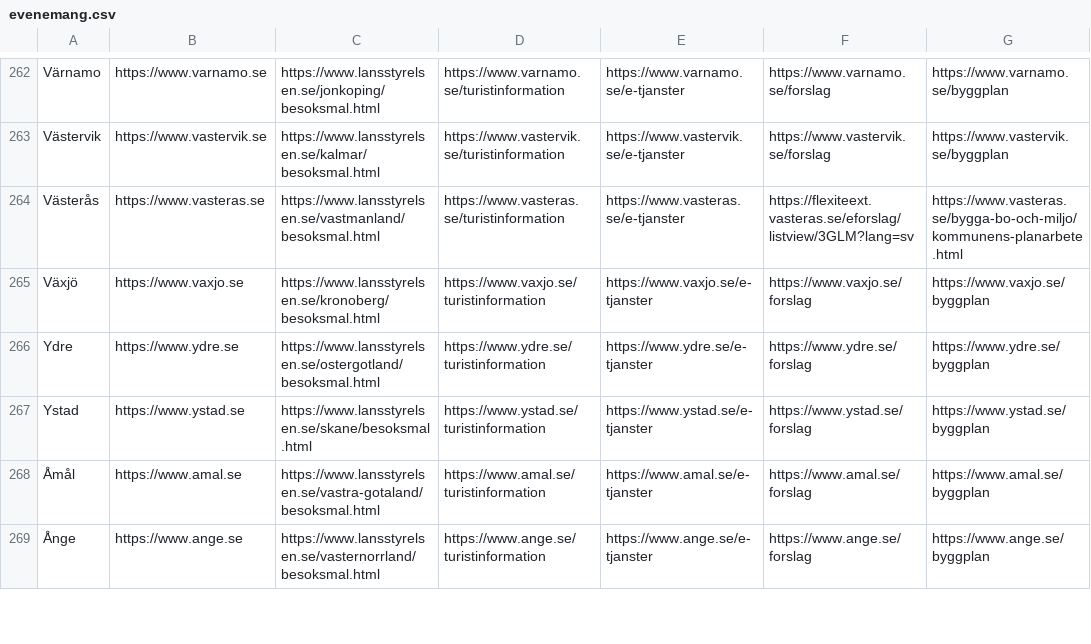
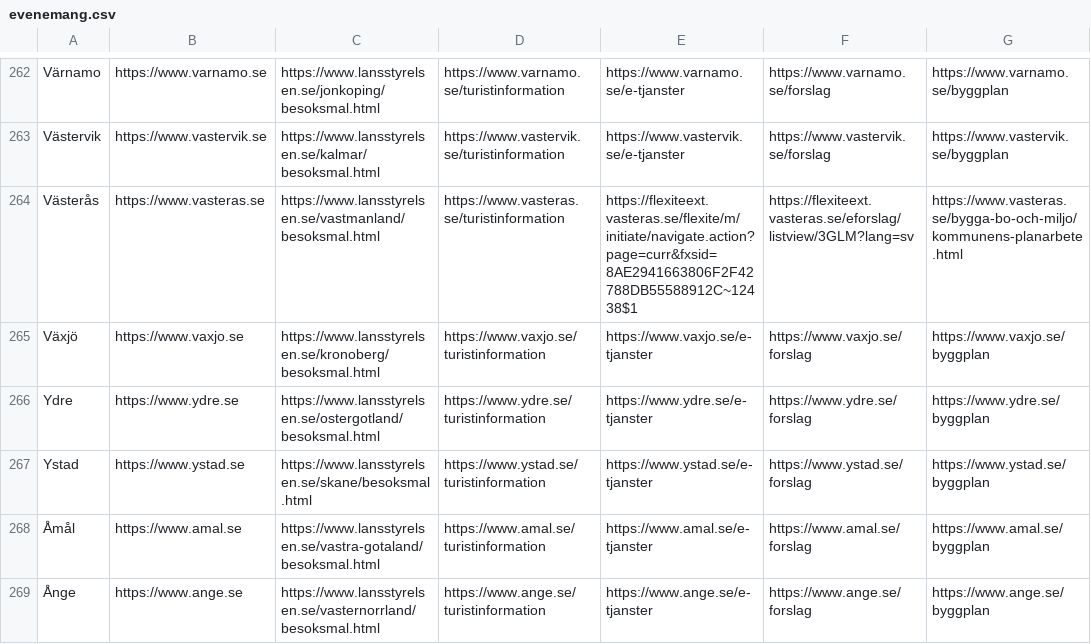
Before and after one commit to davvids1/hallbartresande, a CSV file: evenemang.csv, drawn as a sheet; only a part is shown, gaps mark what is left out.

Commit message:
Update evenemang.csv

```diff
--- a/evenemang.csv
+++ b/evenemang.csv
@@ -263,3 +263,3 @@ Värnamo,https://www.varnamo.se,https://www.lansstyrelsen.se/jonkoping/besoksmal
 Västervik,https://www.vastervik.se,https://www.lansstyrelsen.se/kalmar/besoksmal.html,https://www.vastervik.se/turistinformation,https://www.vastervik.se/e-tjanster,https://www.vastervik.se/forslag,https://www.vastervik.se/byggplan
-Västerås,https://www.vasteras.se,https://www.lansstyrelsen.se/vastmanland/besoksmal.html,https://www.vasteras.se/turistinformation,https://www.vasteras.se/e-tjanster,https://flexiteext.vasteras.se/eforslag/listview/3GLM?lang=sv,https://www.vasteras.se/bygga-bo-och-miljo/kommunens-planarbete.html
+Västerås,https://www.vasteras.se,https://www.lansstyrelsen.se/vastmanland/besoksmal.html,https://www.vasteras.se/turistinformation,https://flexiteext.vasteras.se/flexite/m/initiate/navigate.action?page=curr&fxsid=8AE2941663806F2F42788DB55588912C~12438$1,https://flexiteext.vasteras.se/eforslag/listview/3GLM?lang=sv,https://www.vasteras.se/bygga-bo-och-miljo/kommunens-planarbete.html
 Växjö,https://www.vaxjo.se,https://www.lansstyrelsen.se/kronoberg/besoksmal.html,https://www.vaxjo.se/turistinformation,https://www.vaxjo.se/e-tjanster,https://www.vaxjo.se/forslag,https://www.vaxjo.se/byggplan
```
